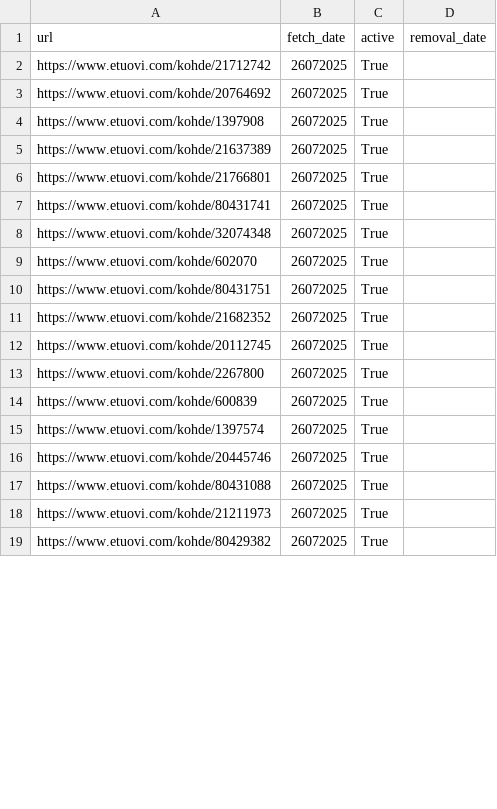
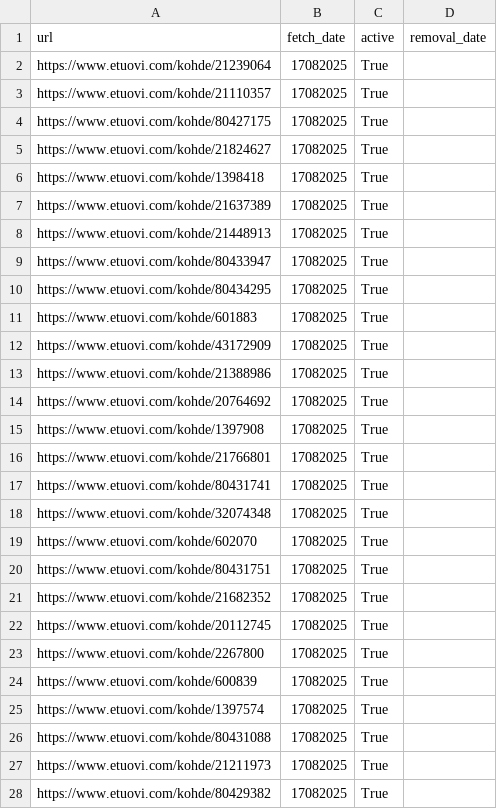
Before and after one commit to setuukka/etuovi, a CSV file: latest_listings.csv, drawn as a sheet; only a part is shown; the diff covers the shown part only.

```diff
--- a/latest_listings.csv
+++ b/latest_listings.csv
@@ -1,19 +1,28 @@
 url,fetch_date,active,removal_date
-https://www.etuovi.com/kohde/21712742,26072025,True,
-https://www.etuovi.com/kohde/20764692,26072025,True,
-https://www.etuovi.com/kohde/1397908,26072025,True,
-https://www.etuovi.com/kohde/21637389,26072025,True,
-https://www.etuovi.com/kohde/21766801,26072025,True,
-https://www.etuovi.com/kohde/80431741,26072025,True,
-https://www.etuovi.com/kohde/32074348,26072025,True,
-https://www.etuovi.com/kohde/602070,26072025,True,
-https://www.etuovi.com/kohde/80431751,26072025,True,
-https://www.etuovi.com/kohde/21682352,26072025,True,
-https://www.etuovi.com/kohde/20112745,26072025,True,
-https://www.etuovi.com/kohde/2267800,26072025,True,
-https://www.etuovi.com/kohde/600839,26072025,True,
-https://www.etuovi.com/kohde/1397574,26072025,True,
-https://www.etuovi.com/kohde/20445746,26072025,True,
-https://www.etuovi.com/kohde/80431088,26072025,True,
-https://www.etuovi.com/kohde/21211973,26072025,True,
-https://www.etuovi.com/kohde/80429382,26072025,True,
+https://www.etuovi.com/kohde/21239064,17082025,True,
+https://www.etuovi.com/kohde/21110357,17082025,True,
+https://www.etuovi.com/kohde/80427175,17082025,True,
+https://www.etuovi.com/kohde/21824627,17082025,True,
+https://www.etuovi.com/kohde/1398418,17082025,True,
+https://www.etuovi.com/kohde/21637389,17082025,True,
+https://www.etuovi.com/kohde/21448913,17082025,True,
+https://www.etuovi.com/kohde/80433947,17082025,True,
+https://www.etuovi.com/kohde/80434295,17082025,True,
+https://www.etuovi.com/kohde/601883,17082025,True,
+https://www.etuovi.com/kohde/43172909,17082025,True,
+https://www.etuovi.com/kohde/21388986,17082025,True,
+https://www.etuovi.com/kohde/20764692,17082025,True,
+https://www.etuovi.com/kohde/1397908,17082025,True,
+https://www.etuovi.com/kohde/21766801,17082025,True,
+https://www.etuovi.com/kohde/80431741,17082025,True,
+https://www.etuovi.com/kohde/32074348,17082025,True,
+https://www.etuovi.com/kohde/602070,17082025,True,
+https://www.etuovi.com/kohde/80431751,17082025,True,
+https://www.etuovi.com/kohde/21682352,17082025,True,
+https://www.etuovi.com/kohde/20112745,17082025,True,
+https://www.etuovi.com/kohde/2267800,17082025,True,
+https://www.etuovi.com/kohde/600839,17082025,True,
+https://www.etuovi.com/kohde/1397574,17082025,True,
+https://www.etuovi.com/kohde/80431088,17082025,True,
+https://www.etuovi.com/kohde/21211973,17082025,True,
+https://www.etuovi.com/kohde/80429382,17082025,True,
```
Also changed, not shown: 8 removed rows and 36 edited cells elsewhere in this file, 8 other files.
